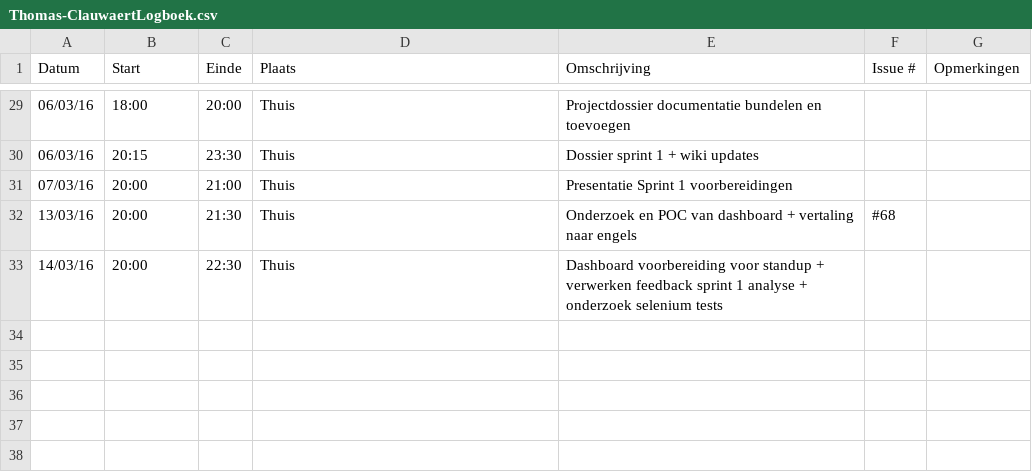
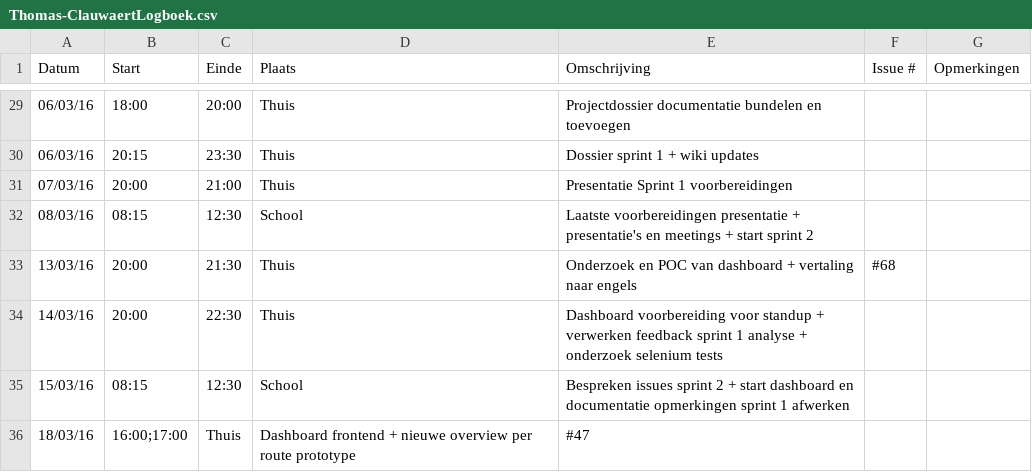
Before and after one commit to ghentlivinglab/Traffic-Travel-Time-Analyzer-4, a CSV file: Thomas-ClauwaertLogboek.csv, drawn as a sheet; only a part is shown, gaps mark what is left out; the diff names each change by its address in the sheet, - before the commit and + after, or states it on an @@ line.

Commit message:
Update Thomas-ClauwaertLogboek.csv

```diff
--- a/Thomas-ClauwaertLogboek.csv
+++ b/Thomas-ClauwaertLogboek.csv
+row 32: 08/03/16 | 08:15 | 12:30 | School | Laatste voorbereidingen presentatie + presentatie's en meetings + start sprint 2
+row 35: 15/03/16 | 08:15 | 12:30 | School | Bespreken issues sprint 2 + start dashboard en documentatie opmerkingen sprint 1 afwerken
+row 36: 18/03/16 | 16:00;17:00 | Thuis | Dashboard frontend + nieuwe overview per route prototype | #47
```
